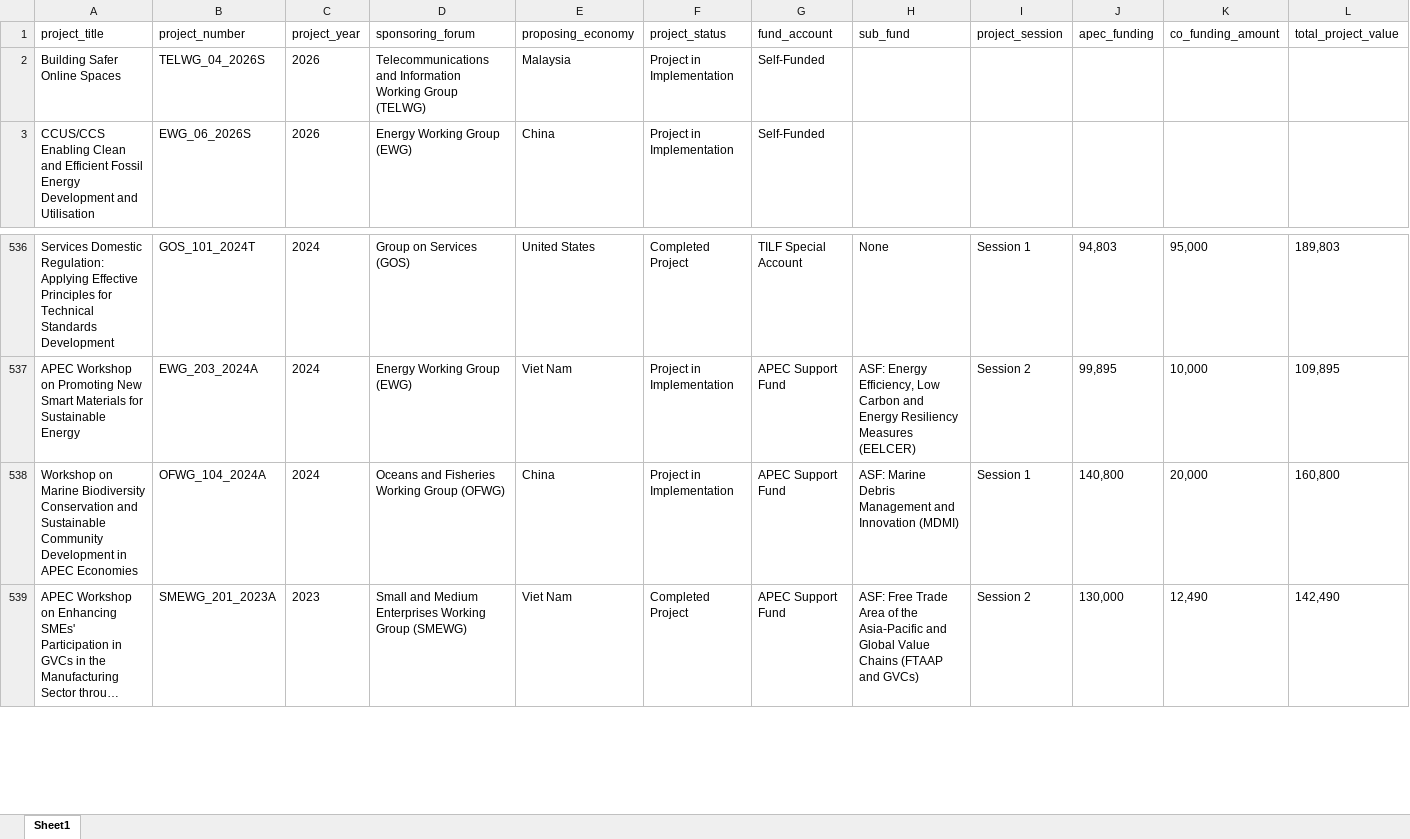
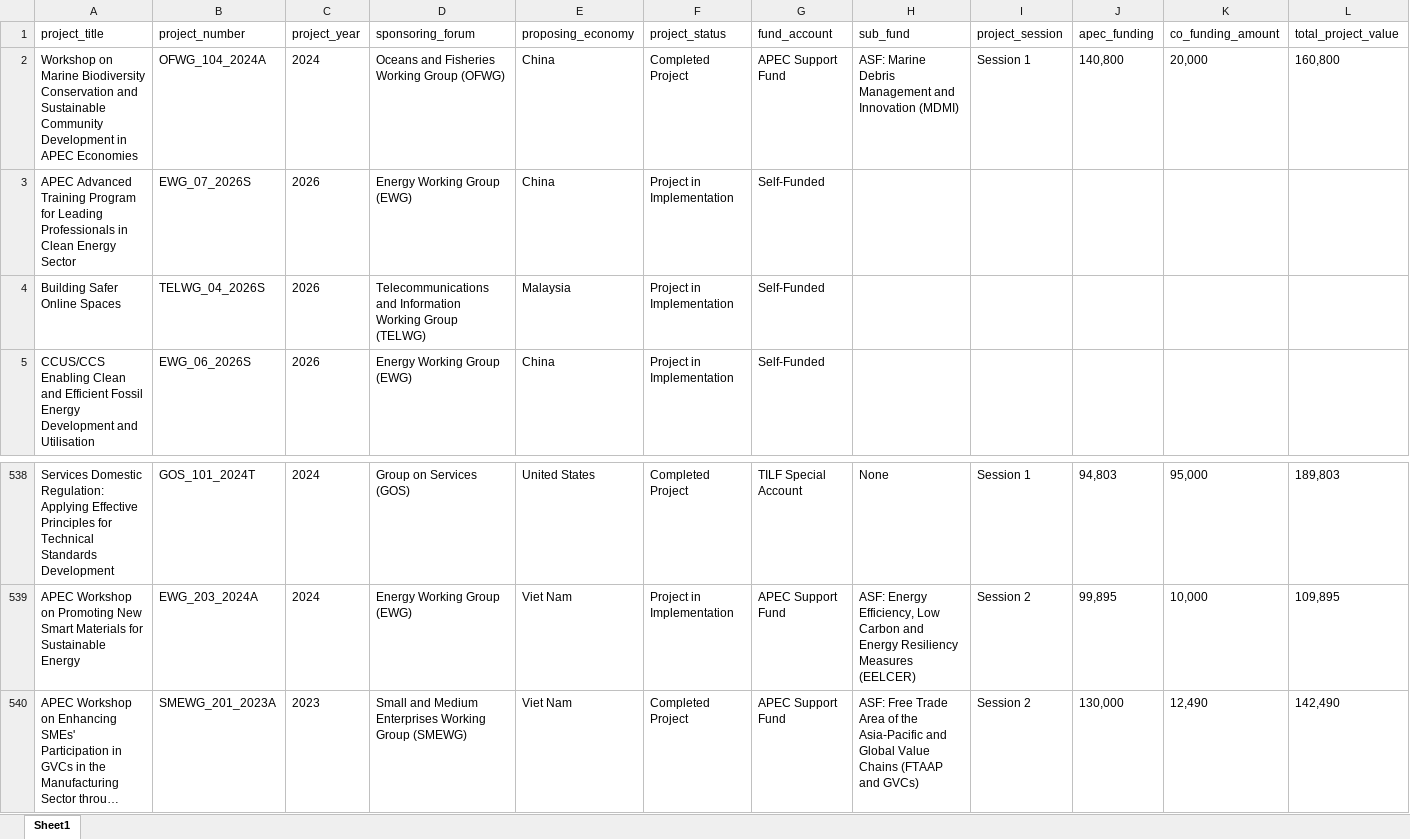
Before and after one commit to lfacostaz/dashboard-apec-projects, an Excel workbook: apec_approved_projects.xlsx, sheet Sheet1, drawn as a sheet; only a part is shown, gaps mark what is left out; long unchanged cells end in …; values as stored, in another font and other column widths than the file's, no borders; removed rows and columns are numbered as before the commit, all else as after; rows hold the shown columns only; the diff names each change by its address in the sheet, - before the commit and + after, or states it on an @@ line.

```diff
--- a/apec_approved_projects.xlsx (sheet Sheet1)
+++ b/apec_approved_projects.xlsx (sheet Sheet1)
+row 2: Workshop on Marine Biodiversity Conservation and Sustainable Community Development in APEC Economies | OFWG_104_2024A | 2024 | Oceans and Fisheries Working Group (OFWG) | China | Completed Project | APEC Support Fund | ASF: Marine Debris Management and Innovation (MDMI) | Session 1 | 140,800 | 20,000 | 160,800
+row 3: APEC Advanced Training Program for Leading Professionals in Clean Energy Sector | EWG_07_2026S | 2026 | Energy Working Group (EWG) | China | Project in Implementation | Self-Funded
-row 538: Workshop on Marine Biodiversity Conservation and Sustainable Community Development in APEC Economies | OFWG_104_2024A | 2024 | Oceans and Fisheries Working Group (OFWG) | China | Project in Implementation | APEC Support Fund | ASF: Marine Debris Management and Innovation (MDMI) | Session 1 | 140,800 | 20,000 | 160,800
```
Also changed, not shown: 2 other files.
